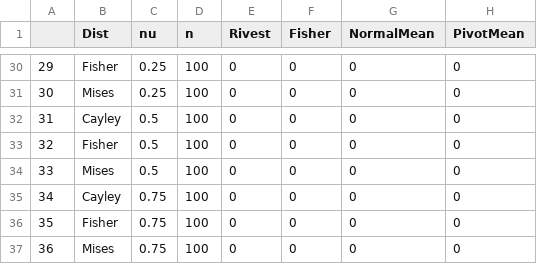
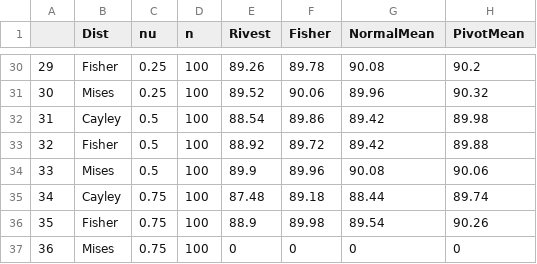
Before and after one commit to stanfill/rotationsC, a CSV file: Results/ResultsB5000M300Part2.csv, drawn as a sheet; only a part is shown, gaps mark what is left out; the diff covers the shown part only.

```diff
--- a/Results/ResultsB5000M300Part2.csv
+++ b/Results/ResultsB5000M300Part2.csv
@@ -30,8 +30,8 @@
-"29","Fisher",0.25,100,0,0,0,0
-"30","Mises",0.25,100,0,0,0,0
-"31","Cayley",0.5,100,0,0,0,0
-"32","Fisher",0.5,100,0,0,0,0
-"33","Mises",0.5,100,0,0,0,0
-"34","Cayley",0.75,100,0,0,0,0
-"35","Fisher",0.75,100,0,0,0,0
+"29","Fisher",0.25,100,89.26,89.78,90.08,90.2
+"30","Mises",0.25,100,89.52,90.06,89.96,90.32
+"31","Cayley",0.5,100,88.54,89.86,89.42,89.98
+"32","Fisher",0.5,100,88.92,89.72,89.42,89.88
+"33","Mises",0.5,100,89.9,89.96,90.08,90.06
+"34","Cayley",0.75,100,87.48,89.18,88.44,89.74
+"35","Fisher",0.75,100,88.9,89.98,89.54,90.26
 "36","Mises",0.75,100,0,0,0,0
```
Also changed, not shown: 32 edited cells elsewhere in this file, 2 other files.
